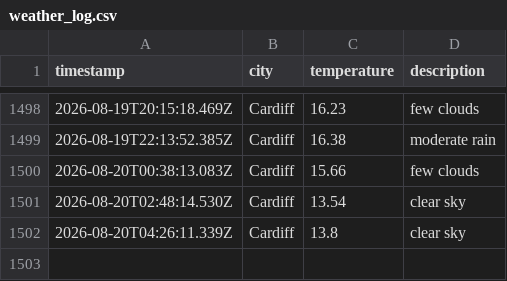
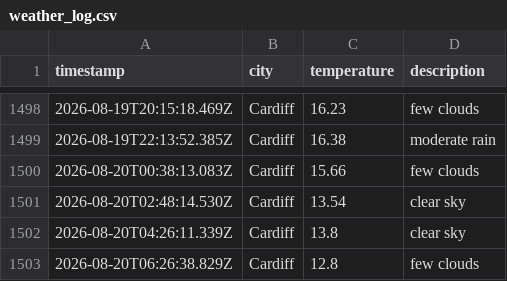
Before and after one commit to olilliterate/weatherAppJS, a CSV file: data/weather_log.csv, drawn as a sheet; only a part is shown, gaps mark what is left out; the diff names each change by its address in the sheet, - before the commit and + after, or states it on an @@ line.

```diff
--- a/data/weather_log.csv
+++ b/data/weather_log.csv
+row 1503: 2026-08-20T06:26:38.829Z | Cardiff | 12.8 | few clouds
```
Also changed, not shown: 1 other file.
